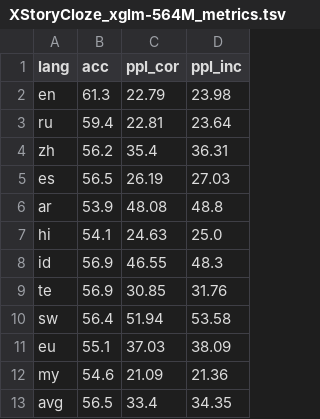
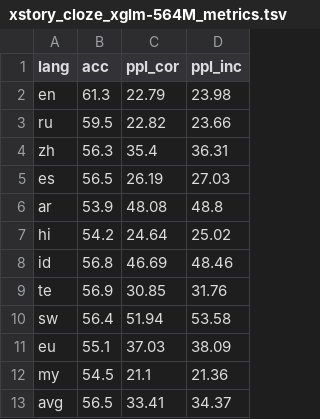
Before and after one commit to juletx/self-translate, a TSV file: results/xstory_cloze_xglm-564M_metrics.tsv (was results/XStoryCloze_xglm-564M_metrics.tsv), drawn as a sheet.

```diff
--- a/results/XStoryCloze_xglm-564M_metrics.tsv
+++ b/results/xstory_cloze_xglm-564M_metrics.tsv
@@ -2,8 +2,8 @@ lang	acc	ppl_cor	ppl_inc
 en	61.3	22.79	23.98
-ru	59.4	22.81	23.64
-zh	56.2	35.4	36.31
+ru	59.5	22.82	23.66
+zh	56.3	35.4	36.31
 es	56.5	26.19	27.03
 ar	53.9	48.08	48.8
-hi	54.1	24.63	25.0
-id	56.9	46.55	48.3
+hi	54.2	24.64	25.02
+id	56.8	46.69	48.46
 te	56.9	30.85	31.76
@@ -11,3 +11,3 @@ sw	56.4	51.94	53.58
 eu	55.1	37.03	38.09
-my	54.6	21.09	21.36
-avg	56.5	33.4	34.35
+my	54.5	21.1	21.36
+avg	56.5	33.41	34.37
```
Also changed, not shown: results/xstory_cloze_xglm-564M.tsv, 33 other files.
